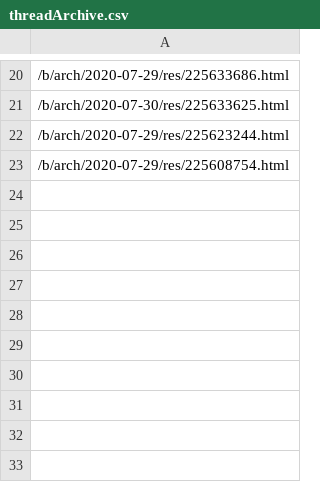
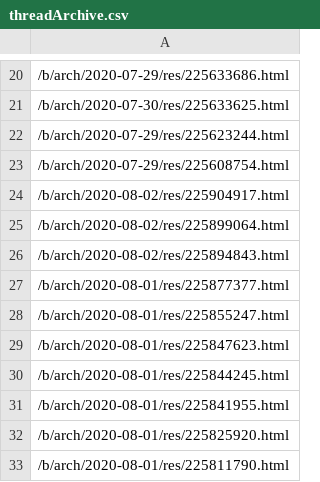
Before and after one commit to Protosnake/memescript, a CSV file: threadArchive.csv, drawn as a sheet; only a part is shown, gaps mark what is left out; the diff names each change by its address in the sheet, - before the commit and + after, or states it on an @@ line.

```diff
--- a/threadArchive.csv
+++ b/threadArchive.csv
+row 24: /b/arch/2020-08-02/res/225904917.html
+row 25: /b/arch/2020-08-02/res/225899064.html
+row 26: /b/arch/2020-08-02/res/225894843.html
+row 27: /b/arch/2020-08-01/res/225877377.html
+row 28: /b/arch/2020-08-01/res/225855247.html
+row 29: /b/arch/2020-08-01/res/225847623.html
+row 30: /b/arch/2020-08-01/res/225844245.html
+row 31: /b/arch/2020-08-01/res/225841955.html
+row 32: /b/arch/2020-08-01/res/225825920.html
+row 33: /b/arch/2020-08-01/res/225811790.html
```
Also changed, not shown: threadIds.csv, 2 other files.
